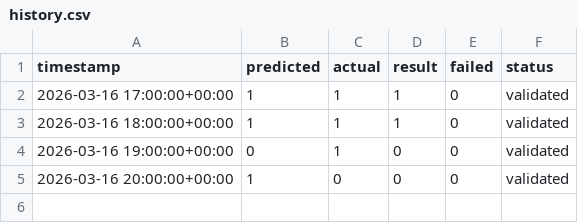
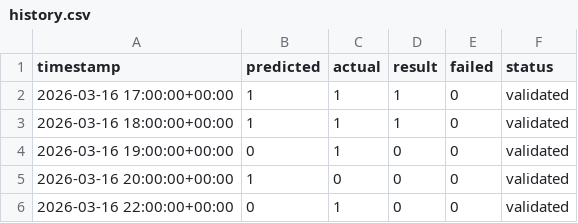
Before and after one commit to devMuniz02/btc-hourly-tournament, a CSV file: history.csv, drawn as a sheet; the diff names each change by its address in the sheet, - before the commit and + after, or states it on an @@ line.

```diff
--- a/history.csv
+++ b/history.csv
+row 6: 2026-03-16 22:00:00+00:00 | 0 | 1 | 0 | 0 | validated
```
Also changed, not shown: 1 other file.
